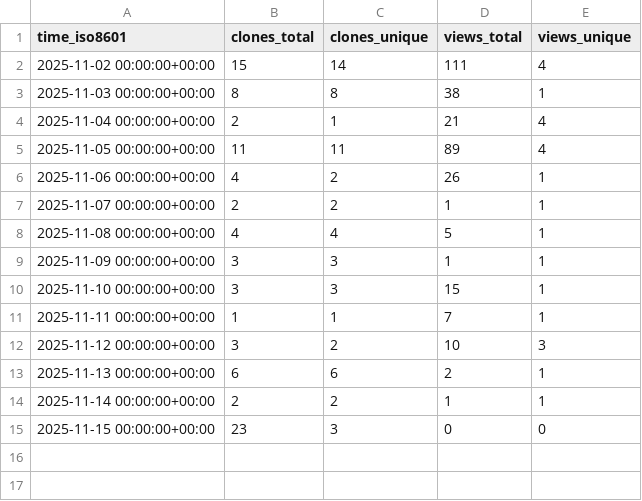
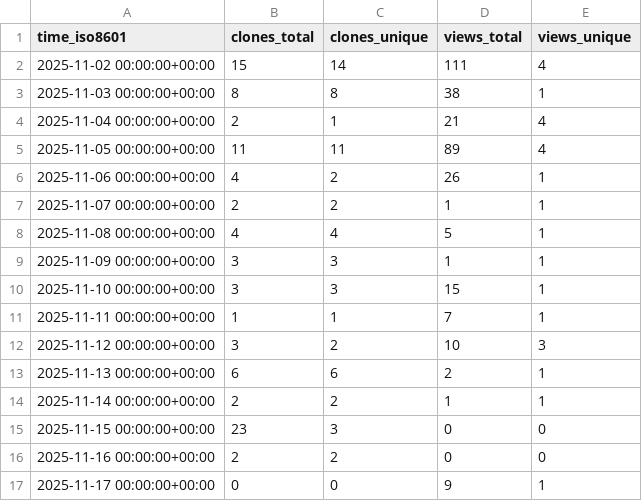
Before and after one commit to rick-dn/px4_autonomy, a CSV file: rick-dn/px4_autonomy/ghrs-data/views_clones_aggregate.csv, drawn as a sheet; the diff names each change by its address in the sheet, - before the commit and + after, or states it on an @@ line.

```diff
--- a/rick-dn/px4_autonomy/ghrs-data/views_clones_aggregate.csv
+++ b/rick-dn/px4_autonomy/ghrs-data/views_clones_aggregate.csv
+row 16: 2025-11-16 00:00:00+00:00 | 2 | 2 | 0 | 0
+row 17: 2025-11-17 00:00:00+00:00 | 0 | 0 | 9 | 1
```
Also changed, not shown: 1 other file.
